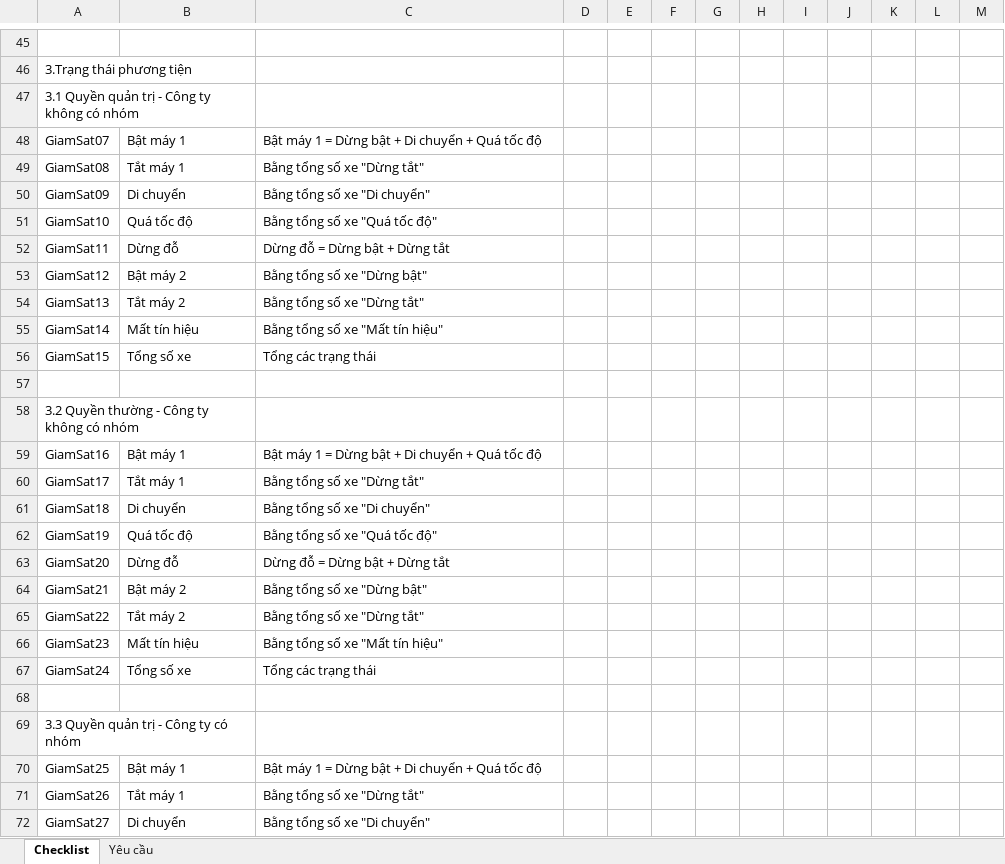
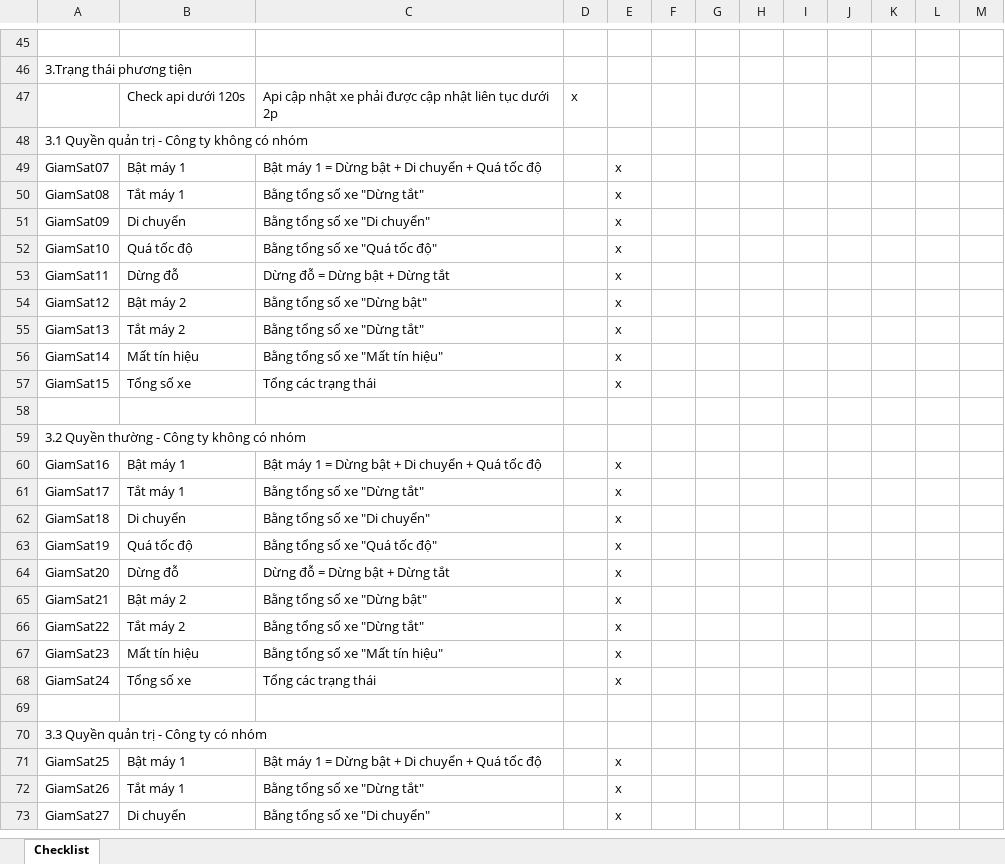
Before and after one commit to truongvck3313/ba_gpsv2, an Excel workbook: GPS_ChecklistForAutoTest.xlsx, sheet Checklist, drawn as a sheet; only a part is shown, gaps mark what is left out; values as stored, in another font and other column widths than the file's, no cell formats; removed rows and columns are numbered as before the commit, all else as after; the diff covers the shown part only; the diff names each change by its address in the sheet, - before the commit and + after, or states it on an @@ line.

```diff
--- a/GPS_ChecklistForAutoTest.xlsx (sheet Checklist)
+++ b/GPS_ChecklistForAutoTest.xlsx (sheet Checklist)
-sheet tab: Yêu cầu
-A46:B46 merged
+row 47:  | Check api dưới 120s | Api cập nhật xe phải được cập nhật liên tục dưới 2p | x
-A47:B47 merged
-E49:E57: (empty)
+E49:E57: x
-A58:B58 merged
-E60:E68: (empty)
+E60:E68: x
-A69:B69 merged
-E71:E73: (empty)
+E71:E73: x
```
Also changed, not shown: 124 added rows, 55 removed rows, 10 moved rows, 3 hidden or unhidden rows, 289 edited cells and merged cells elsewhere in this sheet, cell formats, hidden cells, bangluudulieu_tamthoi.xlsx, rac/GPS_ChecklistForAutoTest.xlsx, 10 other files.
